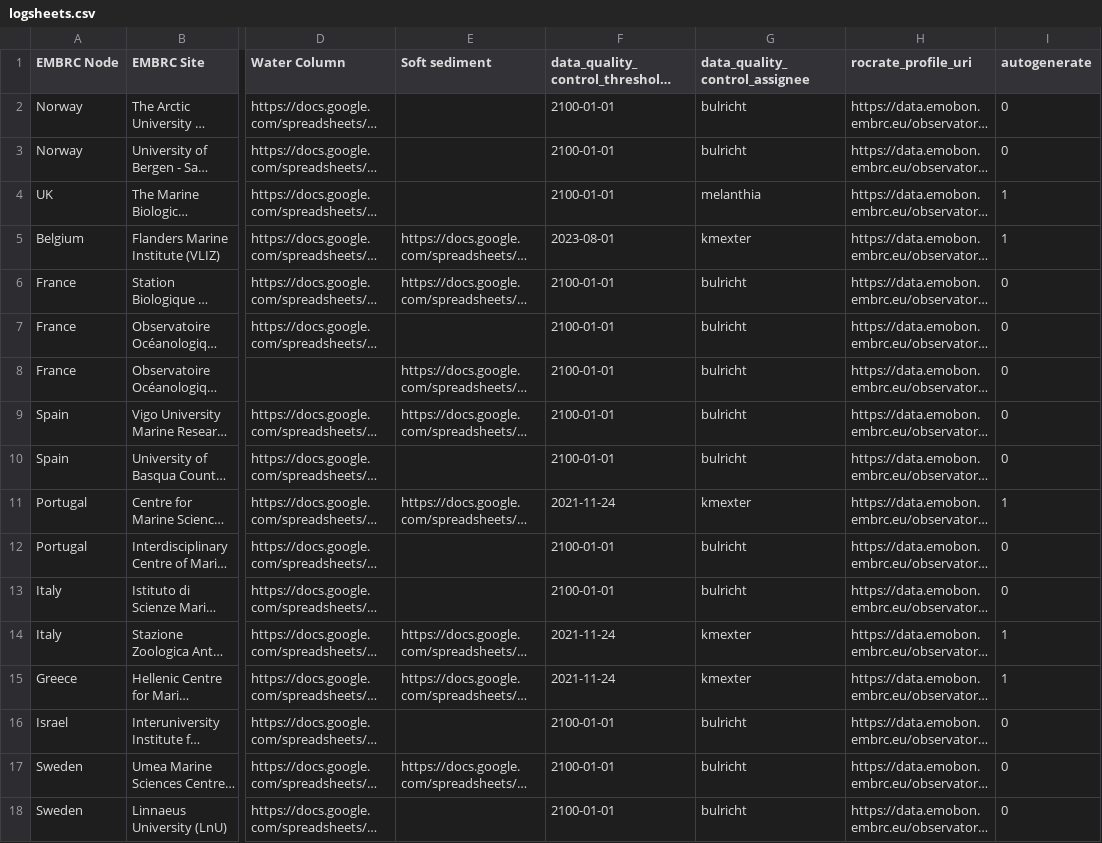
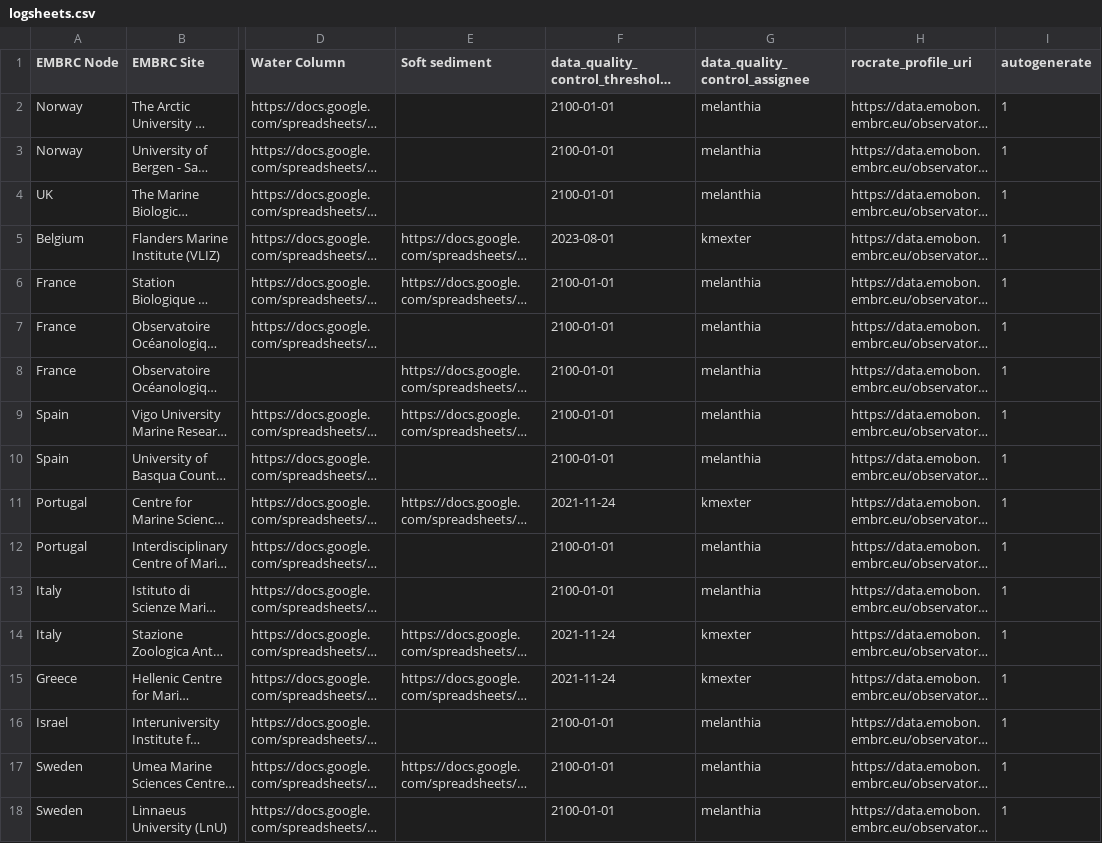
Before and after one commit to emo-bon/governance-crate, a CSV file: logsheets.csv, drawn as a sheet; only a part is shown, gaps mark what is left out; long unchanged cells end in …; the diff names each change by its address in the sheet, - before the commit and + after, or states it on an @@ line.

Commit message:
assign melanthia to remaining observatories and enable them

```diff
--- a/logsheets.csv
+++ b/logsheets.csv
-G2:G3 (data_quality_control_assignee): bulricht
+G2:G3 (data_quality_control_assignee): melanthia
-I2:I3 (autogenerate): 0
+I2:I3 (autogenerate): 1
-G6:G10 (data_quality_control_assignee): bulricht
+G6:G10 (data_quality_control_assignee): melanthia
-I6:I10 (autogenerate): 0
+I6:I10 (autogenerate): 1
-G12:G13 (data_quality_control_assignee): bulricht
+G12:G13 (data_quality_control_assignee): melanthia
-I12:I13 (autogenerate): 0
+I12:I13 (autogenerate): 1
-G16:G18 (data_quality_control_assignee): bulricht
+G16:G18 (data_quality_control_assignee): melanthia
-I16:I18 (autogenerate): 0
+I16:I18 (autogenerate): 1
```
